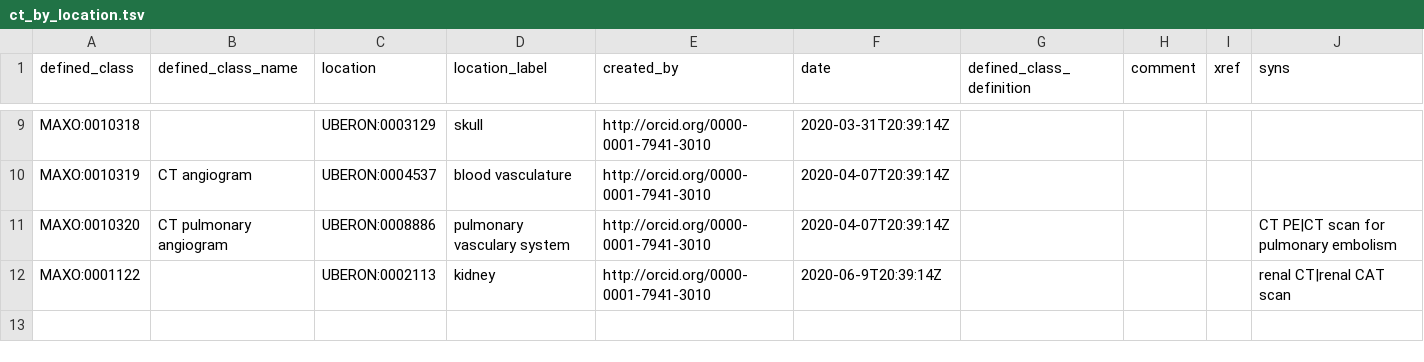
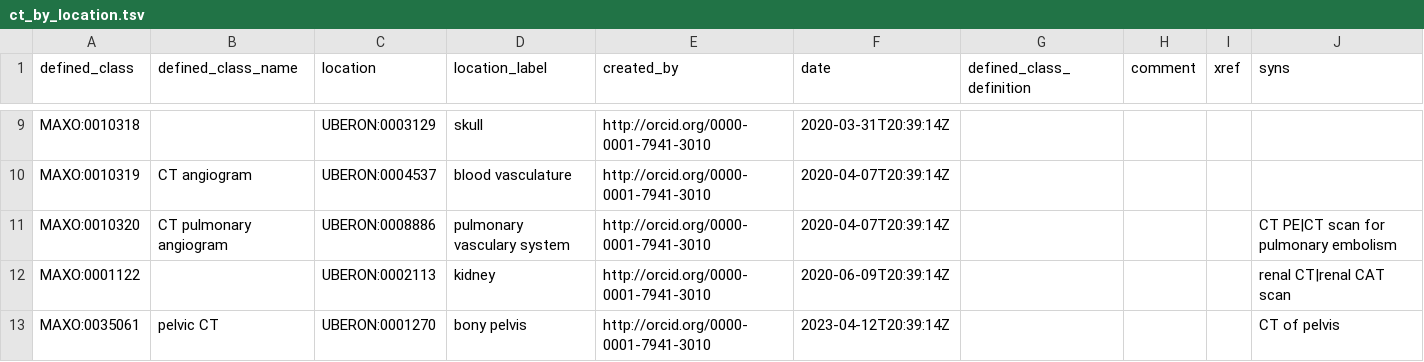
Before and after one commit to monarch-initiative/MAxO, a TSV file: src/patterns/data/manual/ct_by_location.tsv, drawn as a sheet; only a part is shown, gaps mark what is left out.

Commit message:
add pelvic CT #404

```diff
--- a/src/patterns/data/manual/ct_by_location.tsv
+++ b/src/patterns/data/manual/ct_by_location.tsv
@@ -11,2 +11,3 @@ MAXO:0010319	CT angiogram	UBERON:0004537	blood vasculature	http://orcid.org/0000
 MAXO:0010320	CT pulmonary angiogram	UBERON:0008886	pulmonary vasculary system	http://orcid.org/0000-0001-7941-3010	2020-04-07T20:39:14Z				CT PE|CT scan for pulmonary embolism
-MAXO:0001122		UBERON:0002113	kidney	http://orcid.org/0000-0001-7941-3010	2020-06-9T20:39:14Z				renal CT|renal CAT scan
+MAXO:0001122		UBERON:0002113	kidney	http://orcid.org/0000-0001-7941-3010	2020-06-09T20:39:14Z				renal CT|renal CAT scan
+MAXO:0035061	pelvic CT	UBERON:0001270	bony pelvis	http://orcid.org/0000-0001-7941-3010	2023-04-12T20:39:14Z				CT of pelvis
```
